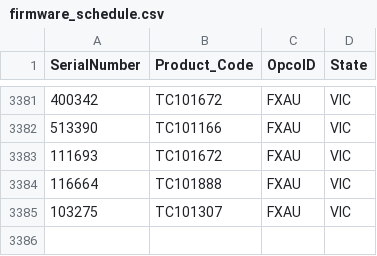
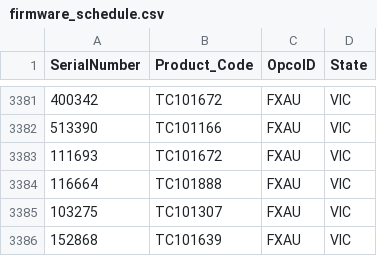
Before and after one commit to ChrisKe89/SiteReportAutomate, a CSV file: data/firmware_schedule.csv, drawn as a sheet; only a part is shown, gaps mark what is left out.

```diff
--- a/data/firmware_schedule.csv
+++ b/data/firmware_schedule.csv
@@ -3385 +3385,2 @@ SerialNumber,Product_Code,OpcoID,State
 103275,TC101307,FXAU,VIC
+152868,TC101639,FXAU,VIC
```
Also changed, not shown: 2 other files.
